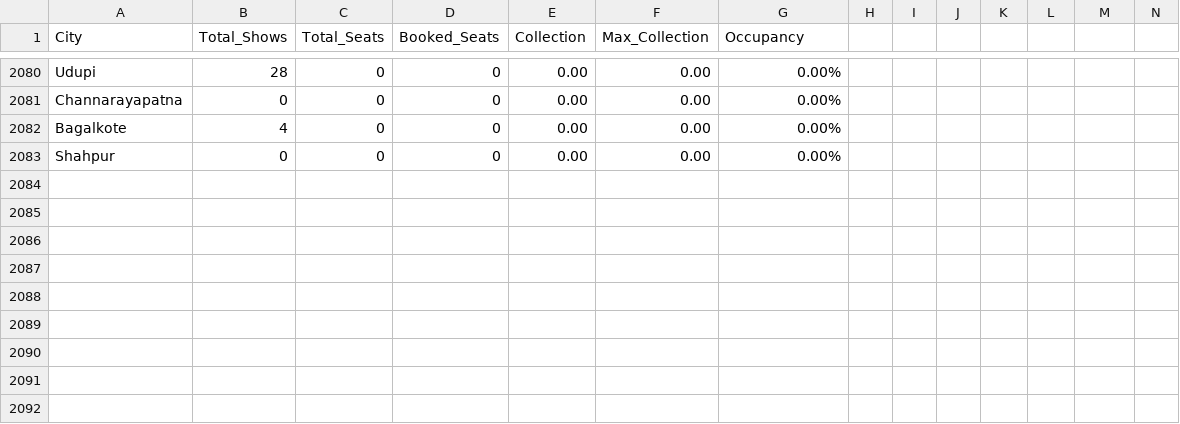
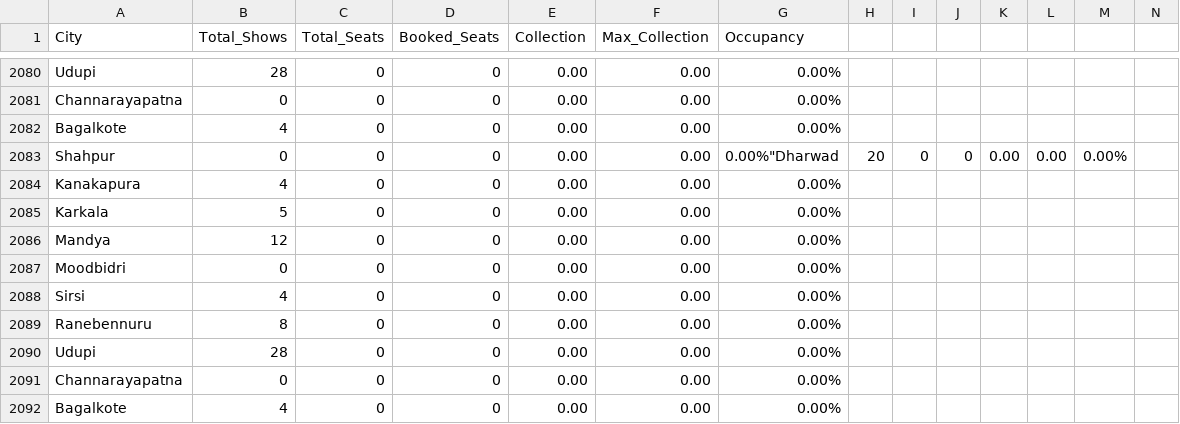
Before and after one commit to Cinemadata/Bms_Karnataka, a CSV file: output_karnataka/karnataka_citywise.csv, drawn as a sheet; only a part is shown, gaps mark what is left out; addresses are those after the commit; rows hold the shown columns only; the diff names each change by its address in the sheet, - before the commit and + after, or states it on an @@ line.

```diff
--- a/output_karnataka/karnataka_citywise.csv
+++ b/output_karnataka/karnataka_citywise.csv
+row 2083: Shahpur | 0 | 0 | 0 | 0.00 | 0.00 | 0.00%"Dharwad | 20 | 0 | 0 | 0.00 | 0.00 | 0.00%
+row 2084: Kanakapura | 4 | 0 | 0 | 0.00 | 0.00 | 0.00%
+row 2085: Karkala | 5 | 0 | 0 | 0.00 | 0.00 | 0.00%
+row 2086: Mandya | 12 | 0 | 0 | 0.00 | 0.00 | 0.00%
+row 2087: Moodbidri | 0 | 0 | 0 | 0.00 | 0.00 | 0.00%
+row 2088: Sirsi | 4 | 0 | 0 | 0.00 | 0.00 | 0.00%
+row 2089: Ranebennuru | 8 | 0 | 0 | 0.00 | 0.00 | 0.00%
+row 2090: Udupi | 28 | 0 | 0 | 0.00 | 0.00 | 0.00%
-A2091 (City): Shahpur
+A2091 (City): Channarayapatna
+row 2092: Bagalkote | 4 | 0 | 0 | 0.00 | 0.00 | 0.00%
```
Also changed, not shown: output_karnataka/karnataka_citywise_20251014.csv, output_karnataka/karnataka_showwise_20251014.csv, 5 other files.
